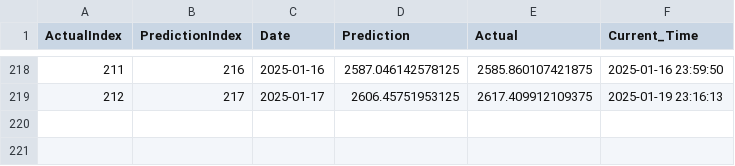
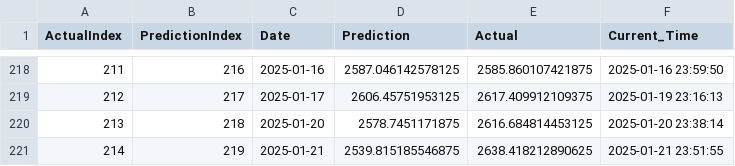
Before and after one commit to IsakFriisJespersen2/test-grafana-data, a CSV file: 01_Model_Data/04_Prediction_Results/OMX huber_loss 5.csv, drawn as a sheet; only a part is shown, gaps mark what is left out.

Commit message:
Add data.csv with updated prediction results

```diff
--- a/01_Model_Data/04_Prediction_Results/OMX huber_loss 5.csv
+++ b/01_Model_Data/04_Prediction_Results/OMX huber_loss 5.csv
@@ -219 +219,3 @@ ActualIndex,PredictionIndex,Date,Prediction,Actual,Current_Time
 212,217,2025-01-17,2606.45751953125,2617.409912109375,2025-01-19 23:16:13
+213,218,2025-01-20,2578.7451171875,2616.684814453125,2025-01-20 23:38:14
+214,219,2025-01-21,2539.815185546875,2638.418212890625,2025-01-21 23:51:55
```
